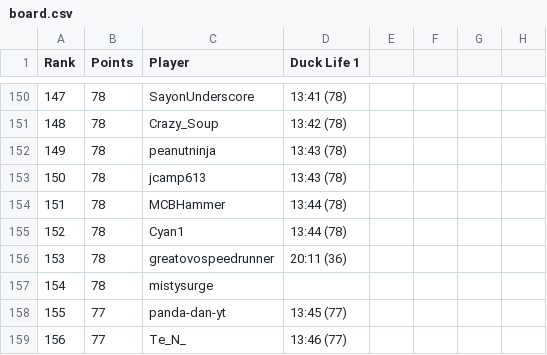
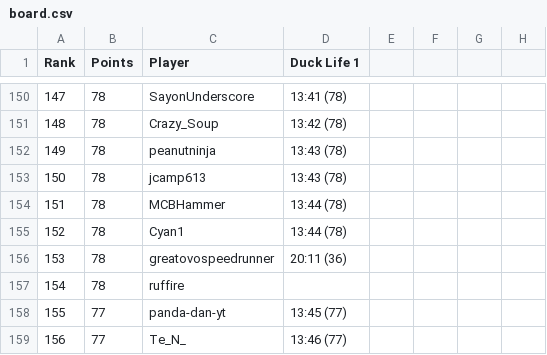
Before and after one commit to Caarda/dlbb, a CSV file: output/board.csv, drawn as a sheet; only a part is shown, gaps mark what is left out; the diff names each change by its address in the sheet, - before the commit and + after, or states it on an @@ line.

Commit message:
Automated Board Update: 2026-08-27

```diff
--- a/output/board.csv
+++ b/output/board.csv
-C157 (Player): mistysurge
+C157 (Player): ruffire
```
Also changed, not shown: output/runs.csv.
